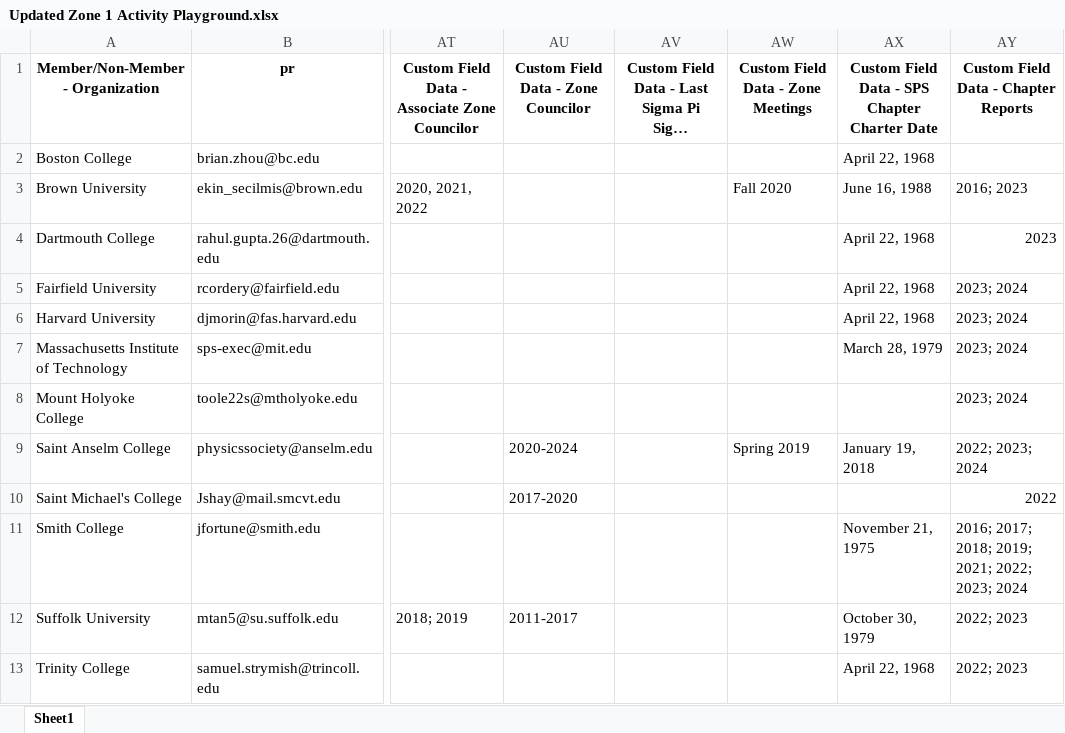
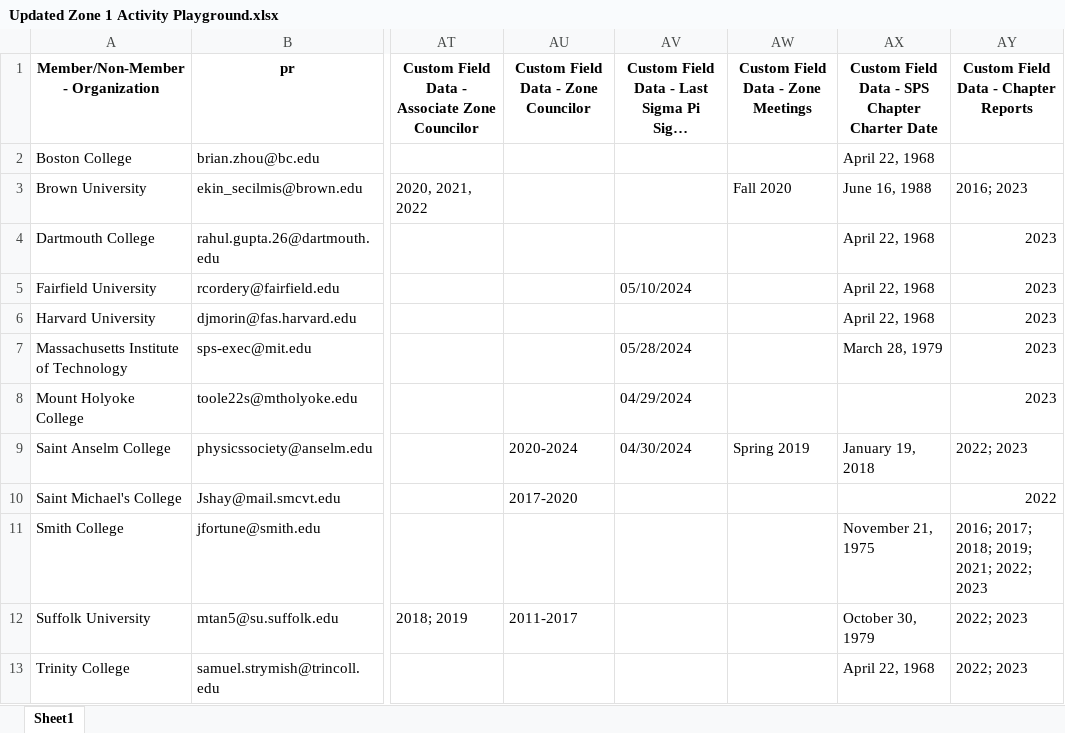
Before and after one commit to Collins-kariuk/SPS-Report-Automation, an Excel workbook: Updated Zone 1 Activity Playground.xlsx, sheet Sheet1, drawn as a sheet; only a part is shown, gaps mark what is left out; long unchanged cells end in …; values as stored, in another font and other column widths than the file's, no borders; the diff covers the shown part only; the diff names each change by its address in the sheet, - before the commit and + after, or states it on an @@ line.

```diff
--- a/Updated Zone 1 Activity Playground.xlsx (sheet Sheet1)
+++ b/Updated Zone 1 Activity Playground.xlsx (sheet Sheet1)
-AV5: (empty)
+AV5: 05/10/2024
-AY5:AY8: 2023; 2024
+AY5:AY8: 2023
-AV7: (empty)
+AV7: 05/28/2024
-AV8: (empty)
+AV8: 04/29/2024
-AV9: (empty)
+AV9: 04/30/2024
-AY9: 2022; 2023; 2024
+AY9: 2022; 2023
-AY11: 2016; 2017; 2018; 2019; 2021; 2022; 2023; 2024
+AY11: 2016; 2017; 2018; 2019; 2021; 2022; 2023
```
Also changed, not shown: 13 edited cells elsewhere in this sheet, 24 Reports Zone 1.xlsx, MHS Chapters.xlsx, 1 other file.
